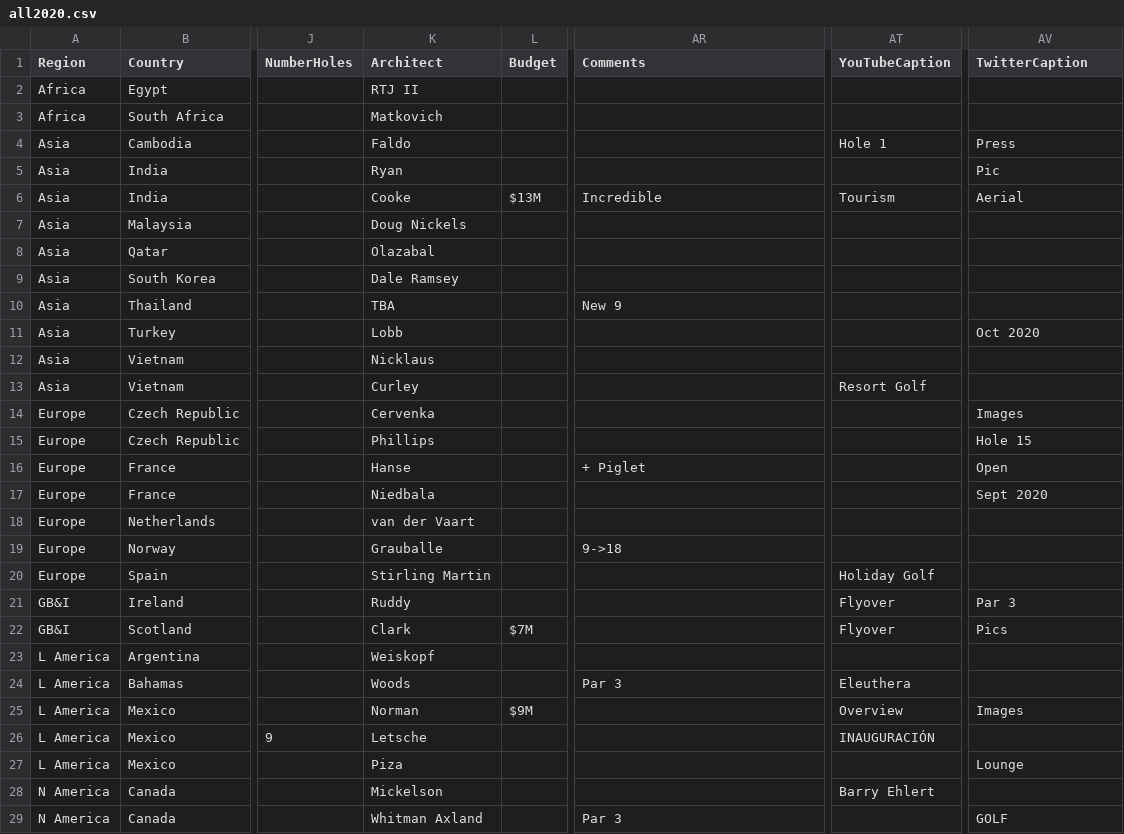
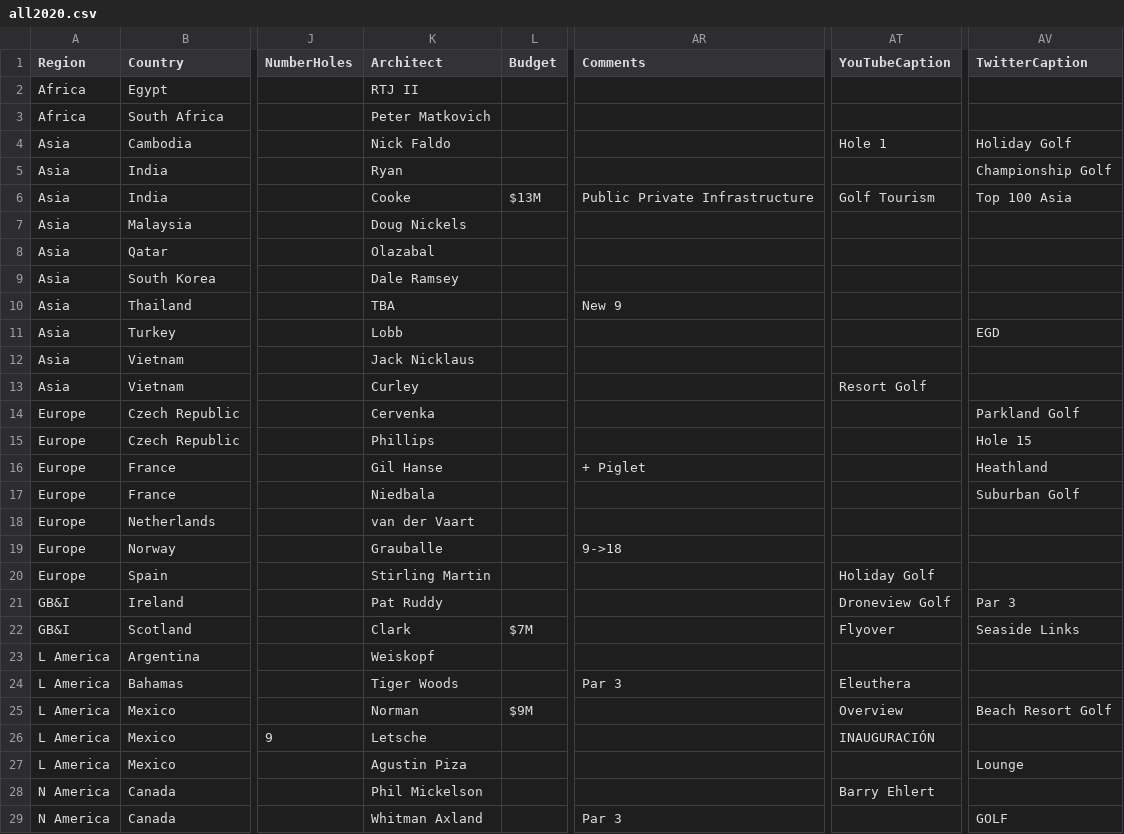
Before and after one commit to stennety/mywebsite, a CSV file: _data/all2020.csv, drawn as a sheet; only a part is shown, gaps mark what is left out; the diff covers the shown part only; the diff names each change by its address in the sheet, - before the commit and + after, or states it on an @@ line.

Commit message:
Update all2020.csv

```diff
--- a/_data/all2020.csv
+++ b/_data/all2020.csv
-K3 (Architect): Matkovich
+K3 (Architect): Peter Matkovich
-K4 (Architect): Faldo
+K4 (Architect): Nick Faldo
-AV4 (TwitterCaption): Press
+AV4 (TwitterCaption): Holiday Golf
-AV5 (TwitterCaption): Pic
+AV5 (TwitterCaption): Championship Golf
-AR6 (Comments): Incredible
+AR6 (Comments): Public Private Infrastructure
-AT6 (YouTubeCaption): Tourism
+AT6 (YouTubeCaption): Golf Tourism
-AV6 (TwitterCaption): Aerial
+AV6 (TwitterCaption): Top 100 Asia
-AV11 (TwitterCaption): Oct 2020
+AV11 (TwitterCaption): EGD
-K12 (Architect): Nicklaus
+K12 (Architect): Jack Nicklaus
-AV14 (TwitterCaption): Images
+AV14 (TwitterCaption): Parkland Golf
-K16 (Architect): Hanse
+K16 (Architect): Gil Hanse
-AV16 (TwitterCaption): Open
+AV16 (TwitterCaption): Heathland
-AV17 (TwitterCaption): Sept 2020
+AV17 (TwitterCaption): Suburban Golf
-K21 (Architect): Ruddy
+K21 (Architect): Pat Ruddy
-AT21 (YouTubeCaption): Flyover
+AT21 (YouTubeCaption): Droneview Golf
-AV22 (TwitterCaption): Pics
+AV22 (TwitterCaption): Seaside Links
-K24 (Architect): Woods
+K24 (Architect): Tiger Woods
-AV25 (TwitterCaption): Images
+AV25 (TwitterCaption): Beach Resort Golf
-K27 (Architect): Piza
+K27 (Architect): Agustin Piza
-K28 (Architect): Mickelson
+K28 (Architect): Phil Mickelson
```
Also changed, not shown: 45 edited cells elsewhere in this file.
